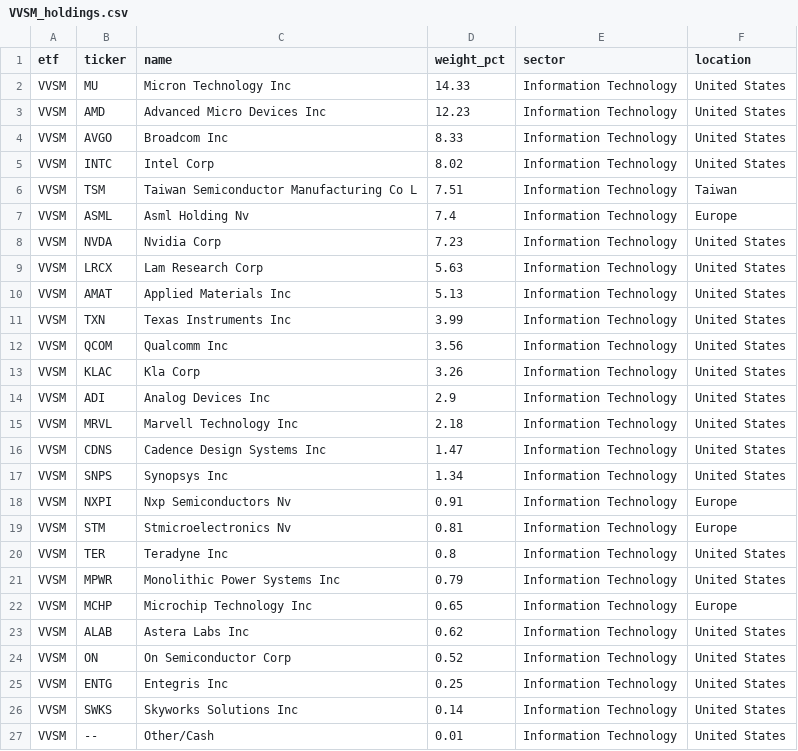
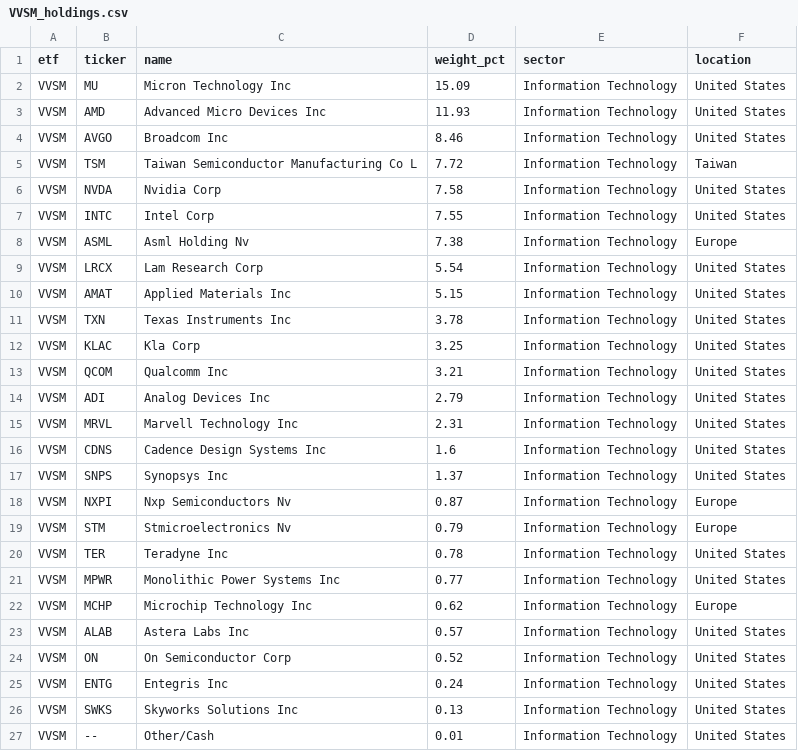
Before and after one commit to AndyOPDev/portfolio-tracker, a CSV file: data/holdings/VVSM_holdings.csv, drawn as a sheet.

```diff
--- a/data/holdings/VVSM_holdings.csv
+++ b/data/holdings/VVSM_holdings.csv
@@ -1,27 +1,27 @@
 etf,ticker,name,weight_pct,sector,location
-VVSM,MU,Micron Technology Inc,14.33,Information Technology,United States
-VVSM,AMD,Advanced Micro Devices Inc,12.23,Information Technology,United States
-VVSM,AVGO,Broadcom Inc,8.33,Information Technology,United States
-VVSM,INTC,Intel Corp,8.02,Information Technology,United States
-VVSM,TSM,Taiwan Semiconductor Manufacturing Co L,7.51,Information Technology,Taiwan
-VVSM,ASML,Asml Holding Nv,7.4,Information Technology,Europe
-VVSM,NVDA,Nvidia Corp,7.23,Information Technology,United States
-VVSM,LRCX,Lam Research Corp,5.63,Information Technology,United States
-VVSM,AMAT,Applied Materials Inc,5.13,Information Technology,United States
-VVSM,TXN,Texas Instruments Inc,3.99,Information Technology,United States
-VVSM,QCOM,Qualcomm Inc,3.56,Information Technology,United States
-VVSM,KLAC,Kla Corp,3.26,Information Technology,United States
-VVSM,ADI,Analog Devices Inc,2.9,Information Technology,United States
-VVSM,MRVL,Marvell Technology Inc,2.18,Information Technology,United States
-VVSM,CDNS,Cadence Design Systems Inc,1.47,Information Technology,United States
-VVSM,SNPS,Synopsys Inc,1.34,Information Technology,United States
-VVSM,NXPI,Nxp Semiconductors Nv,0.91,Information Technology,Europe
-VVSM,STM,Stmicroelectronics Nv,0.81,Information Technology,Europe
-VVSM,TER,Teradyne Inc,0.8,Information Technology,United States
-VVSM,MPWR,Monolithic Power Systems Inc,0.79,Information Technology,United States
-VVSM,MCHP,Microchip Technology Inc,0.65,Information Technology,Europe
-VVSM,ALAB,Astera Labs Inc,0.62,Information Technology,United States
+VVSM,MU,Micron Technology Inc,15.09,Information Technology,United States
+VVSM,AMD,Advanced Micro Devices Inc,11.93,Information Technology,United States
+VVSM,AVGO,Broadcom Inc,8.46,Information Technology,United States
+VVSM,TSM,Taiwan Semiconductor Manufacturing Co L,7.72,Information Technology,Taiwan
+VVSM,NVDA,Nvidia Corp,7.58,Information Technology,United States
+VVSM,INTC,Intel Corp,7.55,Information Technology,United States
+VVSM,ASML,Asml Holding Nv,7.38,Information Technology,Europe
+VVSM,LRCX,Lam Research Corp,5.54,Information Technology,United States
+VVSM,AMAT,Applied Materials Inc,5.15,Information Technology,United States
+VVSM,TXN,Texas Instruments Inc,3.78,Information Technology,United States
+VVSM,KLAC,Kla Corp,3.25,Information Technology,United States
+VVSM,QCOM,Qualcomm Inc,3.21,Information Technology,United States
+VVSM,ADI,Analog Devices Inc,2.79,Information Technology,United States
+VVSM,MRVL,Marvell Technology Inc,2.31,Information Technology,United States
+VVSM,CDNS,Cadence Design Systems Inc,1.6,Information Technology,United States
+VVSM,SNPS,Synopsys Inc,1.37,Information Technology,United States
+VVSM,NXPI,Nxp Semiconductors Nv,0.87,Information Technology,Europe
+VVSM,STM,Stmicroelectronics Nv,0.79,Information Technology,Europe
+VVSM,TER,Teradyne Inc,0.78,Information Technology,United States
+VVSM,MPWR,Monolithic Power Systems Inc,0.77,Information Technology,United States
+VVSM,MCHP,Microchip Technology Inc,0.62,Information Technology,Europe
+VVSM,ALAB,Astera Labs Inc,0.57,Information Technology,United States
 VVSM,ON,On Semiconductor Corp,0.52,Information Technology,United States
-VVSM,ENTG,Entegris Inc,0.25,Information Technology,United States
-VVSM,SWKS,Skyworks Solutions Inc,0.14,Information Technology,United States
+VVSM,ENTG,Entegris Inc,0.24,Information Technology,United States
+VVSM,SWKS,Skyworks Solutions Inc,0.13,Information Technology,United States
 VVSM,--,Other/Cash,0.01,Information Technology,United States
```
Also changed, not shown: data/holdings/EMRG_holdings.csv, 3 other files.
